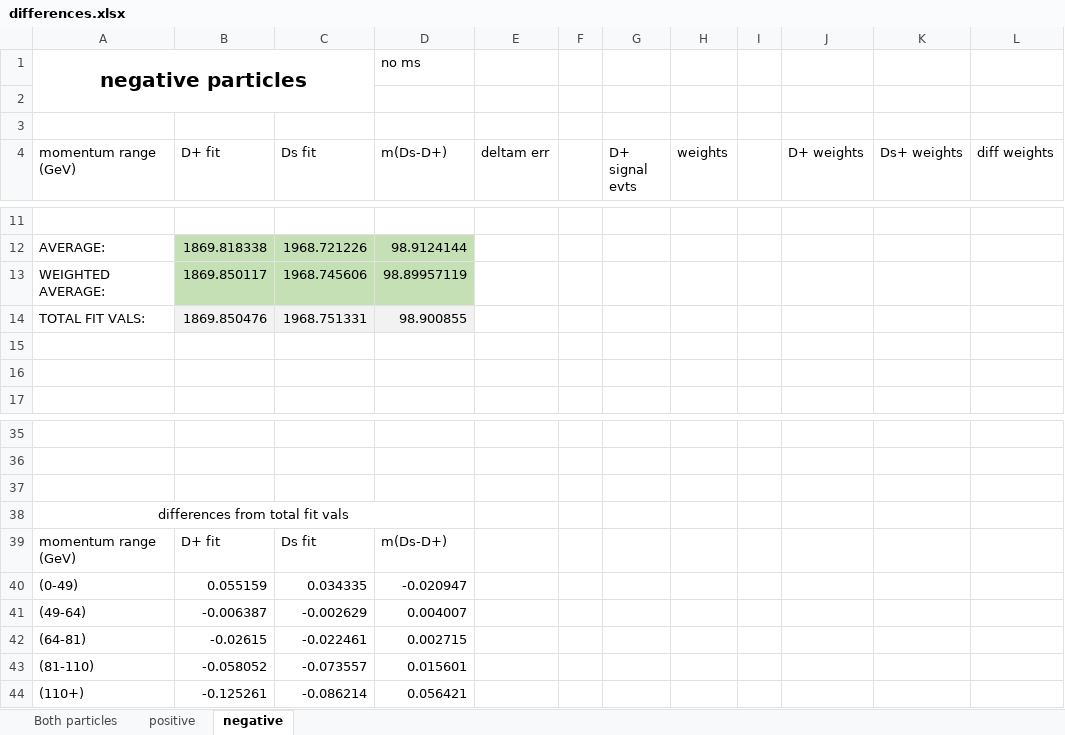
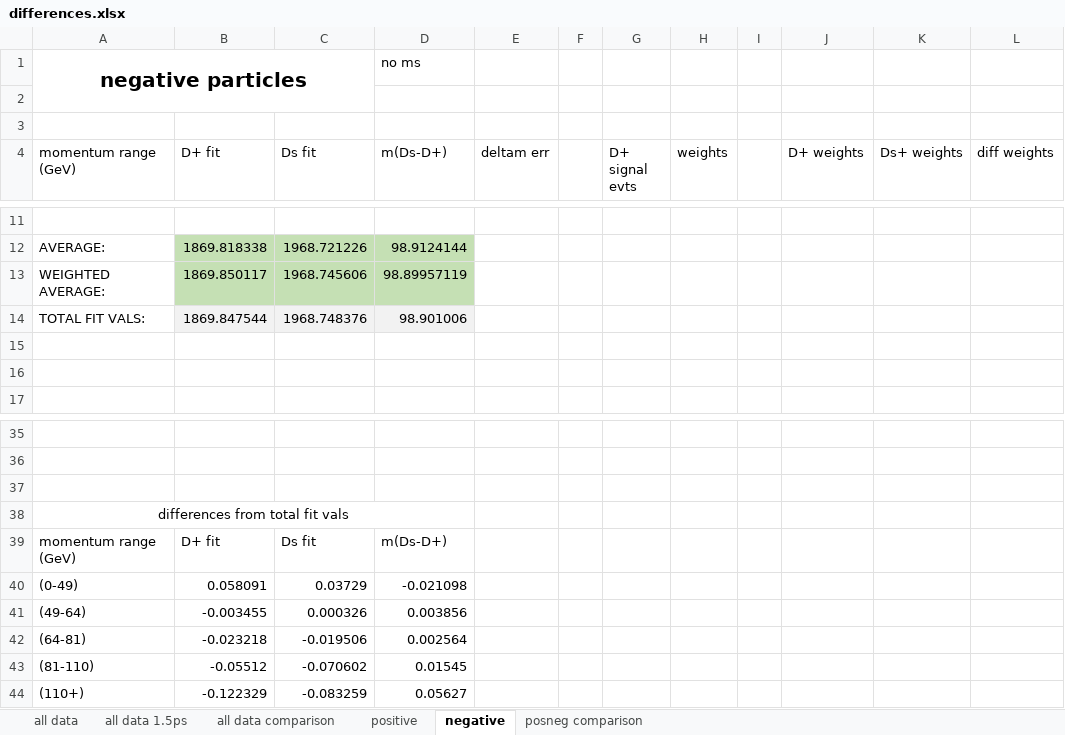
Before and after one commit to bodensjc/ddecay, an Excel workbook: differences.xlsx, sheet negative, drawn as a sheet; only a part is shown, gaps mark what is left out; values as stored, in another font and other column widths than the file's, no borders; charts and pictures not drawn; removed rows and columns are numbered as before the commit, all else as after; the diff names each change by its address in the sheet, - before the commit and + after, or states it on an @@ line.

```diff
--- a/differences.xlsx (sheet negative)
+++ b/differences.xlsx (sheet negative)
-sheet tab: Both particles
+sheet tab: all data
+sheet tab: all data 1.5ps
+sheet tab: all data comparison
+sheet tab: posneg comparison
-row 14: TOTAL FIT VALS: | 1869.850476 | 1968.751331 | 98.900855
+row 14: TOTAL FIT VALS: | 1869.847544 | 1968.748376 | 98.901006
-row 40: (0-49) | 0.055159 | 0.034335 | -0.020947
-row 41: (49-64) | -0.006387 | -0.002629 | 0.004007
-row 42: (64-81) | -0.02615 | -0.022461 | 0.002715
-row 43: (81-110) | -0.058052 | -0.073557 | 0.015601
-row 44: (110+) | -0.125261 | -0.086214 | 0.056421
+row 40: (0-49) | 0.058091 | 0.03729 | -0.021098
+row 41: (49-64) | -0.003455 | 0.000326 | 0.003856
+row 42: (64-81) | -0.023218 | -0.019506 | 0.002564
+row 43: (81-110) | -0.05512 | -0.070602 | 0.01545
+row 44: (110+) | -0.122329 | -0.083259 | 0.05627
```
Also changed, not shown: sheet positive, sheet all data, charts or pictures.
